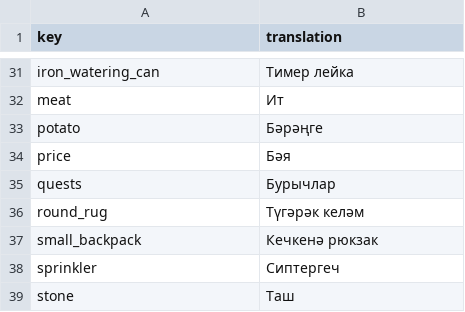
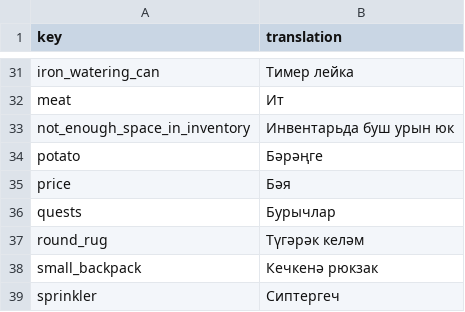
Before and after one commit to TheRickMountain/Ay-Bulak, a CSV file: palmesneo_village/palmesneo_village/Content/Localization/tt-TT_Localization.csv, drawn as a sheet; only a part is shown, gaps mark what is left out; the shorter side is filled out with more unchanged rows; the diff names each change by its address in the sheet, - before the commit and + after, or states it on an @@ line.

```diff
--- a/palmesneo_village/palmesneo_village/Content/Localization/tt-TT_Localization.csv
+++ b/palmesneo_village/palmesneo_village/Content/Localization/tt-TT_Localization.csv
+row 33: not_enough_space_in_inventory | Инвентарьда буш урын юк
```
Also changed, not shown: palmesneo_village/palmesneo_village/Content/Localization/en-US_Localization.csv, palmesneo_village/palmesneo_village/Content/Localization/ky-KY_Localization.csv, 5 other files.
